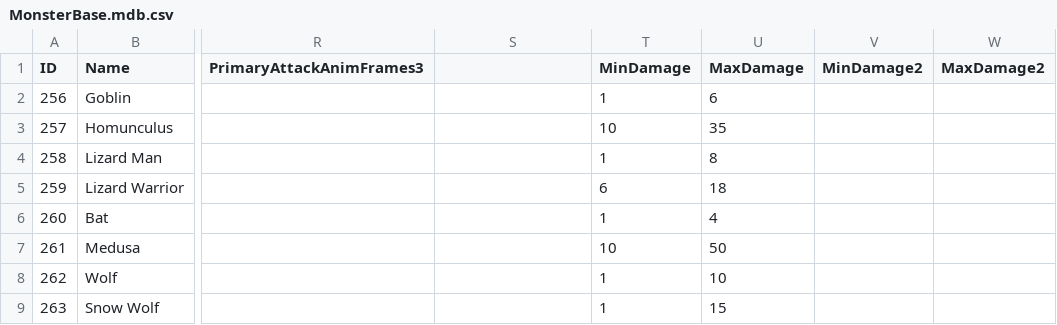
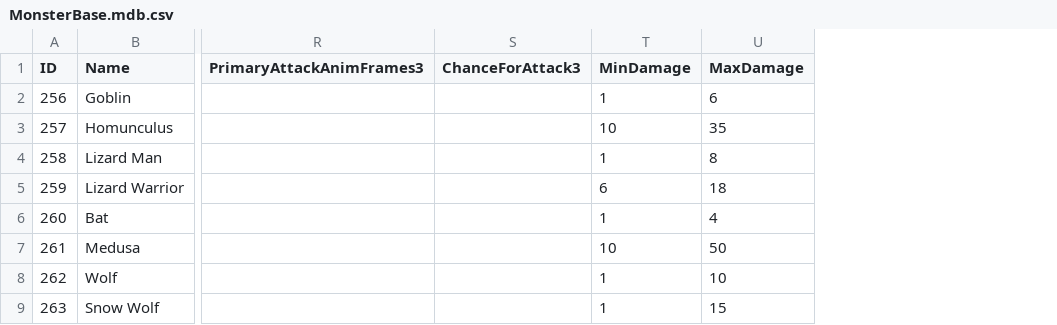
Before and after one commit to SquidKamer/DaggerfallBestiaryProject, a CSV file: MonsterBase.mdb.csv, drawn as a sheet; only a part is shown, gaps mark what is left out; the diff names each change by its address in the sheet, - before the commit and + after, or states it on an @@ line.

Commit message:
Remove multiroll hits from DF enemies (spriggan, bear, tiger, werewolf, and wereboar). Removed multiroll hits from all custom enemies. Buffed werewolf and wereboar to level 9 and 11 (from 6 and 8). Nerfed Spriggan AC from -4 to 2.

```diff
--- a/MonsterBase.mdb.csv
+++ b/MonsterBase.mdb.csv
-column V (MinDamage2), empty
-column W (MaxDamage2), empty
-S1: (empty)
+S1: ChanceForAttack3
```
Also changed, not shown: 4 other files.
